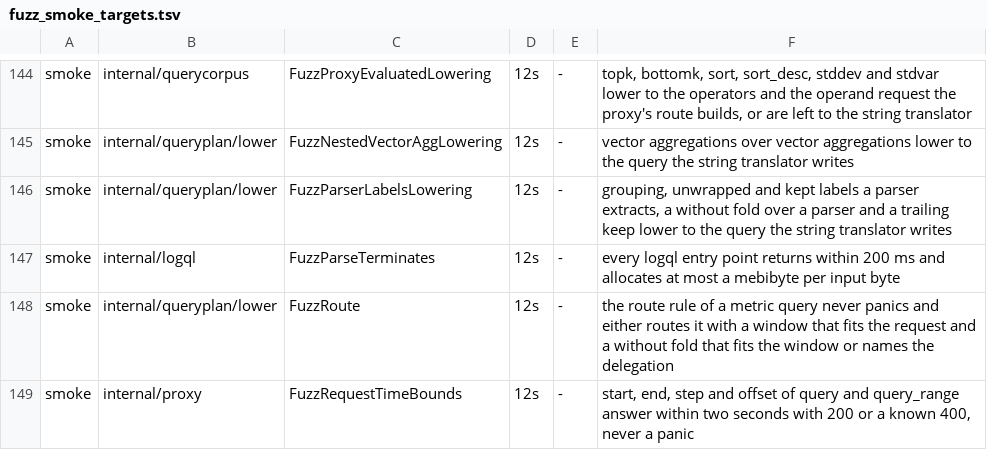
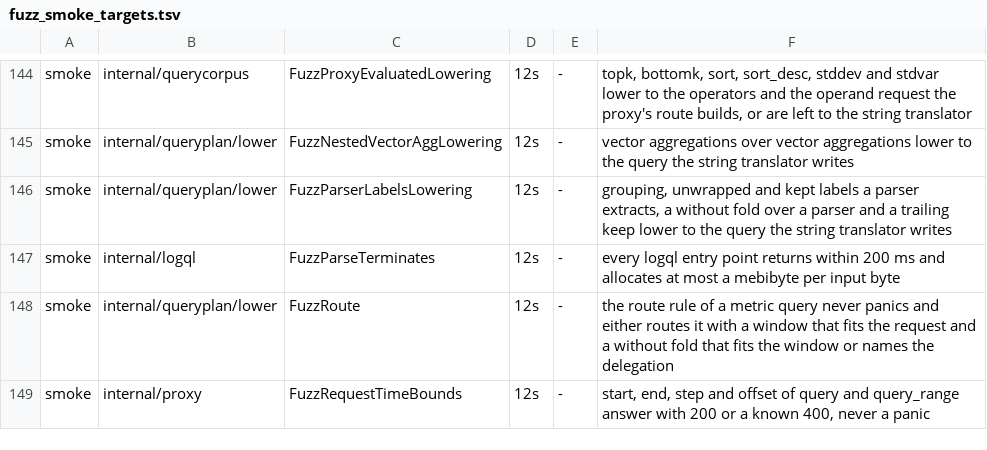
Before and after one commit to ReliablyObserve/loki-vl-proxy, a TSV file: scripts/ci/fuzz_smoke_targets.tsv, drawn as a sheet; only a part is shown, gaps mark what is left out.

Commit message:
fix: a time int64 nanoseconds cannot hold is not read as another time, and the request tests cover every function family
The shared time reader answers false for an integer, a decimal, an RFC 3339 time or a now-relative time outside 1677-09-21 to 2262-04-11 instead of a wrapped value (the conversion of an out-of-range decimal differs between architectures). The tests cover the parser, unwrap, binary and log forms behind the tenant limits, the step alignment and the response caches, and the absent_over_time builder bounds its point count.

```diff
--- a/scripts/ci/fuzz_smoke_targets.tsv
+++ b/scripts/ci/fuzz_smoke_targets.tsv
@@ -148,2 +148,2 @@ smoke	internal/logql	FuzzParseTerminates	12s	-	every logql entry point returns w
 smoke	internal/queryplan/lower	FuzzRoute	12s	-	the route rule of a metric query never panics and either routes it with a window that fits the request and a without fold that fits the window or names the delegation
-smoke	internal/proxy	FuzzRequestTimeBounds	12s	-	start, end, step and offset of query and query_range answer within two seconds with 200 or a known 400, never a panic
+smoke	internal/proxy	FuzzRequestTimeBounds	12s	-	start, end, step and offset of query and query_range answer with 200 or a known 400, never a panic
```
Also changed, not shown: 7 other files.
